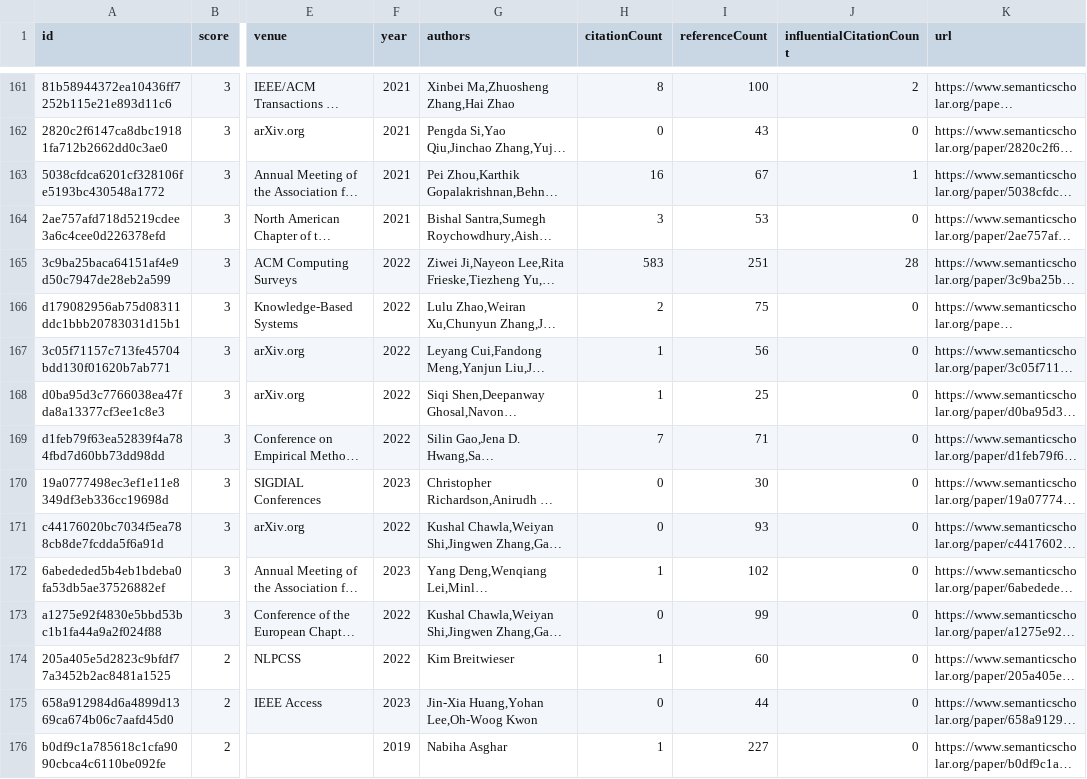
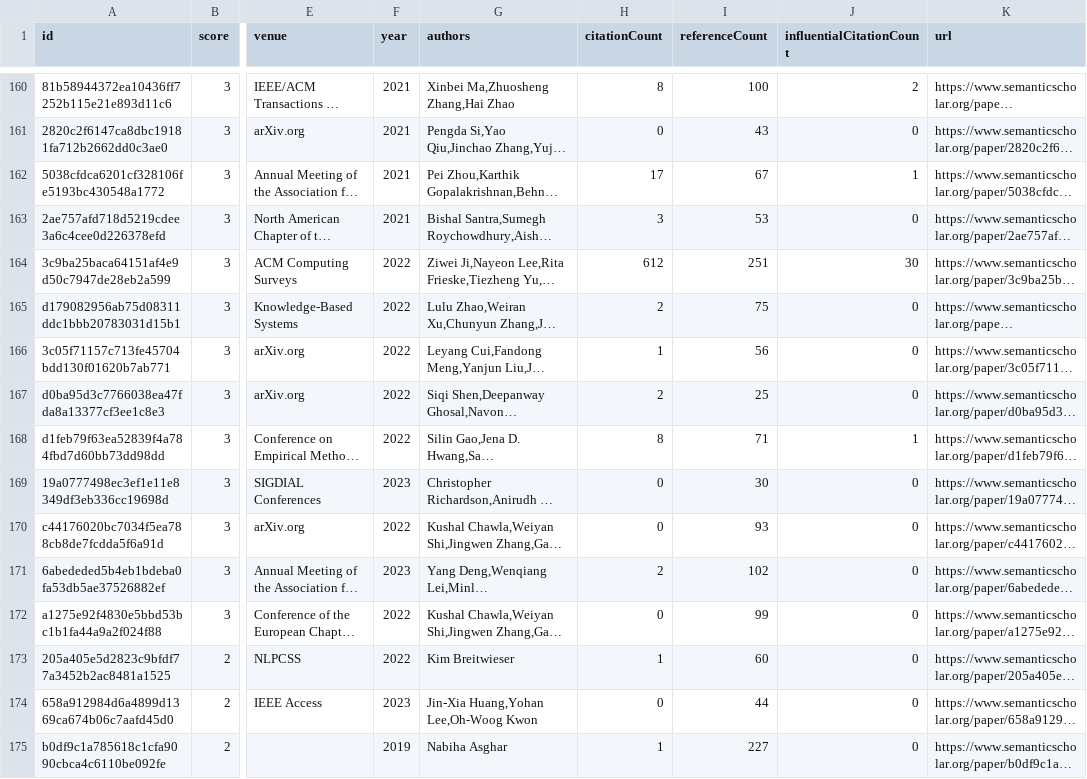
Before and after one commit to avi-jit/pegah-lit-review, a CSV file: data/candidatePapers.csv, drawn as a sheet; only a part is shown, gaps mark what is left out; long unchanged cells end in …; addresses are those after the commit; the diff covers the shown part only; the diff names each change by its address in the sheet, - before the commit and + after, or states it on an @@ line.

```diff
--- a/data/candidatePapers.csv
+++ b/data/candidatePapers.csv
-H162 (citationCount): 16
+H162 (citationCount): 17
-H164 (citationCount): 583
+H164 (citationCount): 612
-J164 (influentialCitationCount): 28
+J164 (influentialCitationCount): 30
-H167 (citationCount): 1
+H167 (citationCount): 2
-H168 (citationCount): 7
+H168 (citationCount): 8
-J168 (influentialCitationCount): 0
+J168 (influentialCitationCount): 1
-H171 (citationCount): 1
+H171 (citationCount): 2
```
Also changed, not shown: 4 added rows, 4 removed rows and 55 edited cells elsewhere in this file, 2 other files.
